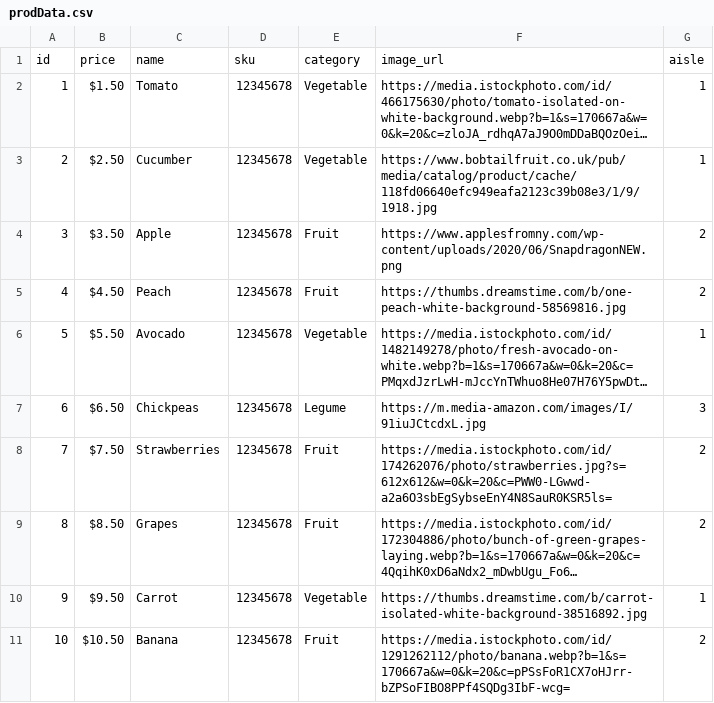
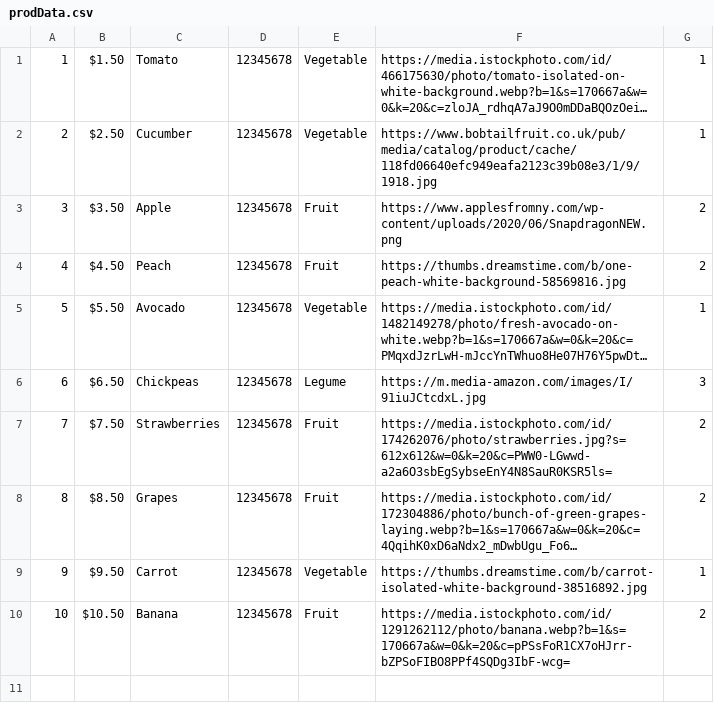
Before and after one commit to cfgdelaware23/Team-13, a CSV file: backend/prodData.csv, drawn as a sheet; long unchanged cells end in …; the diff names each change by its address in the sheet, - before the commit and + after, or states it on an @@ line.

Commit message:
Populate product data and test db

```diff
--- a/backend/prodData.csv
+++ b/backend/prodData.csv
-row 1: id | price | name | sku | category | image_url | aisle
```
Also changed, not shown: 2 other files.
